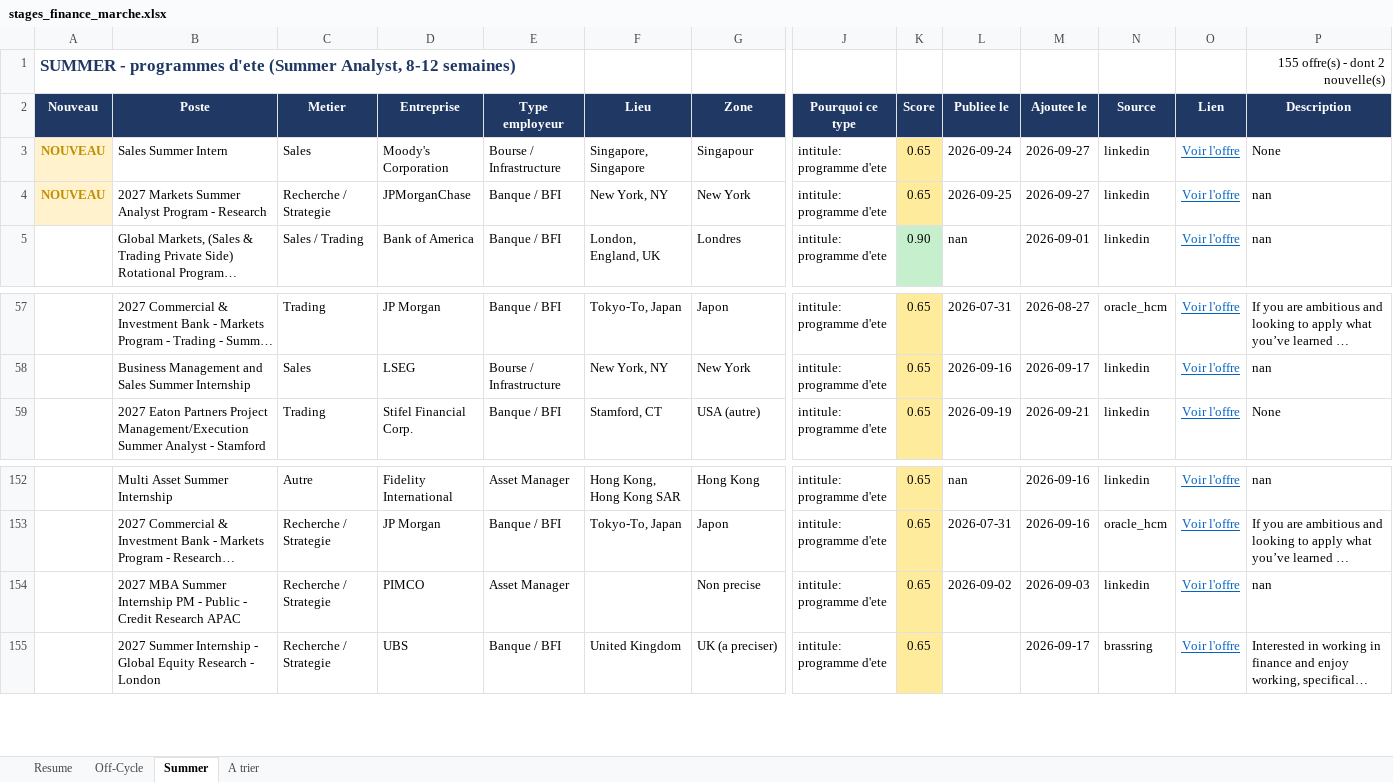
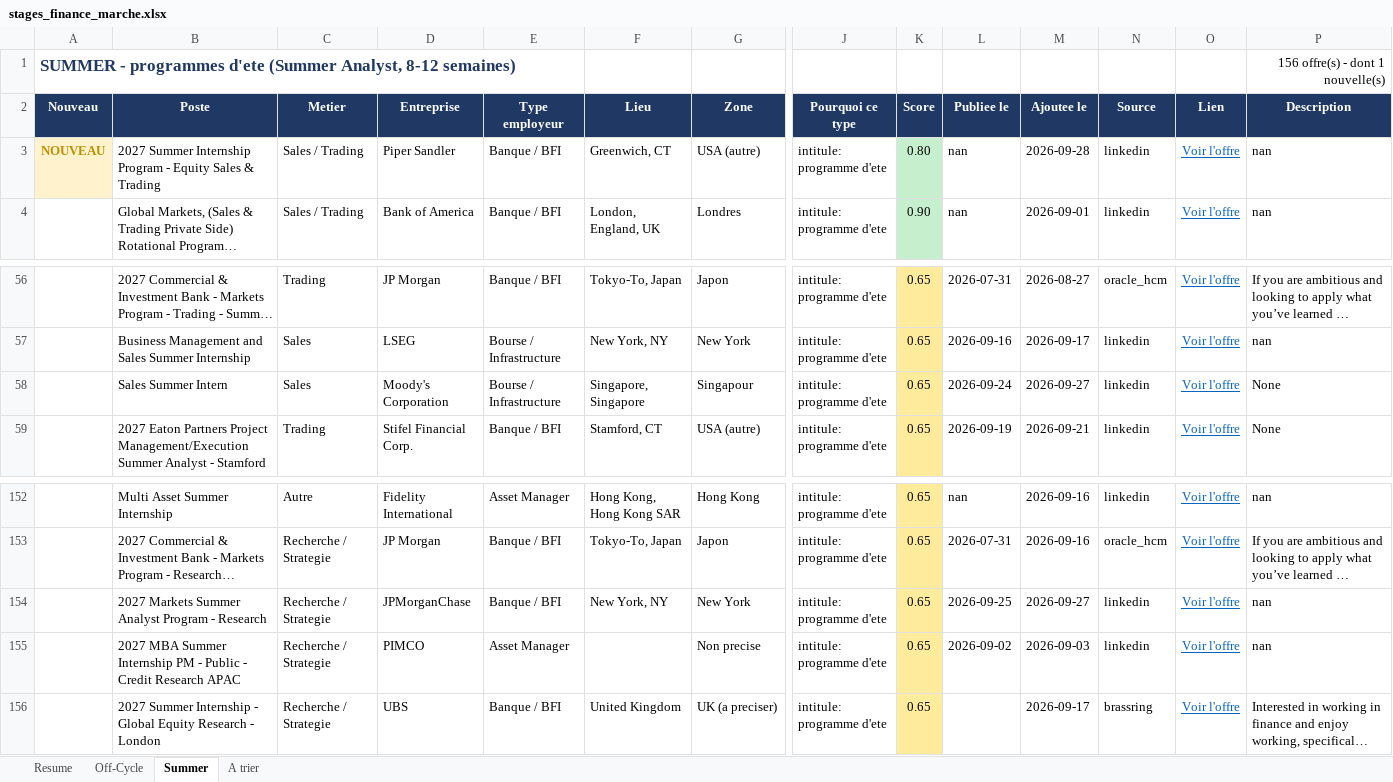
Before and after one commit to sasa2302/finance-internship-scraper, an Excel workbook: data/stages_finance_marche.xlsx, sheet Summer, drawn as a sheet; only a part is shown, gaps mark what is left out; long unchanged cells end in …; values as stored, in another font and other column widths than the file's, no borders; removed rows and columns are numbered as before the commit, all else as after; rows hold the shown columns only; the diff names each change by its address in the sheet, - before the commit and + after, or states it on an @@ line.

```diff
--- a/data/stages_finance_marche.xlsx (sheet Summer)
+++ b/data/stages_finance_marche.xlsx (sheet Summer)
-P1 (Description): 155 offre(s) - dont 2 nouvelle(s)
+P1 (Description): 156 offre(s) - dont 1 nouvelle(s)
-row 3: NOUVEAU | Sales Summer Intern | Sales | Moody's Corporation | Bourse / Infrastructure | Singapore, Singapore | Singapour | intitule: programme d'ete | 0.65 | 2026-09-24 | 2026-09-27 | linkedin | Voir l'offre | None
-B3 (Poste): 2027 Markets Summer Analyst Program - Research
+B3 (Poste): 2027 Summer Internship Program - Equity Sales & Trading
-C3 (Metier): Recherche / Strategie
+C3 (Metier): Sales / Trading
-D3 (Entreprise): JPMorganChase
+D3 (Entreprise): Piper Sandler
-F3 (Lieu): New York, NY
+F3 (Lieu): Greenwich, CT
-G3 (Zone): New York
+G3 (Zone): USA (autre)
-K3 (Score): 0.65
+K3 (Score): 0.80
-K3 fill: #FFEB9C
+K3 fill: #C6EFCE
-L3 (Publiee le): 2026-09-25
+L3 (Publiee le): nan
-M3 (Ajoutee le): 2026-09-27
+M3 (Ajoutee le): 2026-09-28
+row 58:  | Sales Summer Intern | Sales | Moody's Corporation | Bourse / Infrastructure | Singapore, Singapore | Singapour | intitule: programme d'ete | 0.65 | 2026-09-24 | 2026-09-27 | linkedin | Voir l'offre | None
+row 154:  | 2027 Markets Summer Analyst Program - Research | Recherche / Strategie | JPMorganChase | Banque / BFI | New York, NY | New York | intitule: programme d'ete | 0.65 | 2026-09-25 | 2026-09-27 | linkedin | Voir l'offre | nan
```
Also changed, not shown: sheet A trier, sheet Off-Cycle, sheet Resume, 2 other files.
